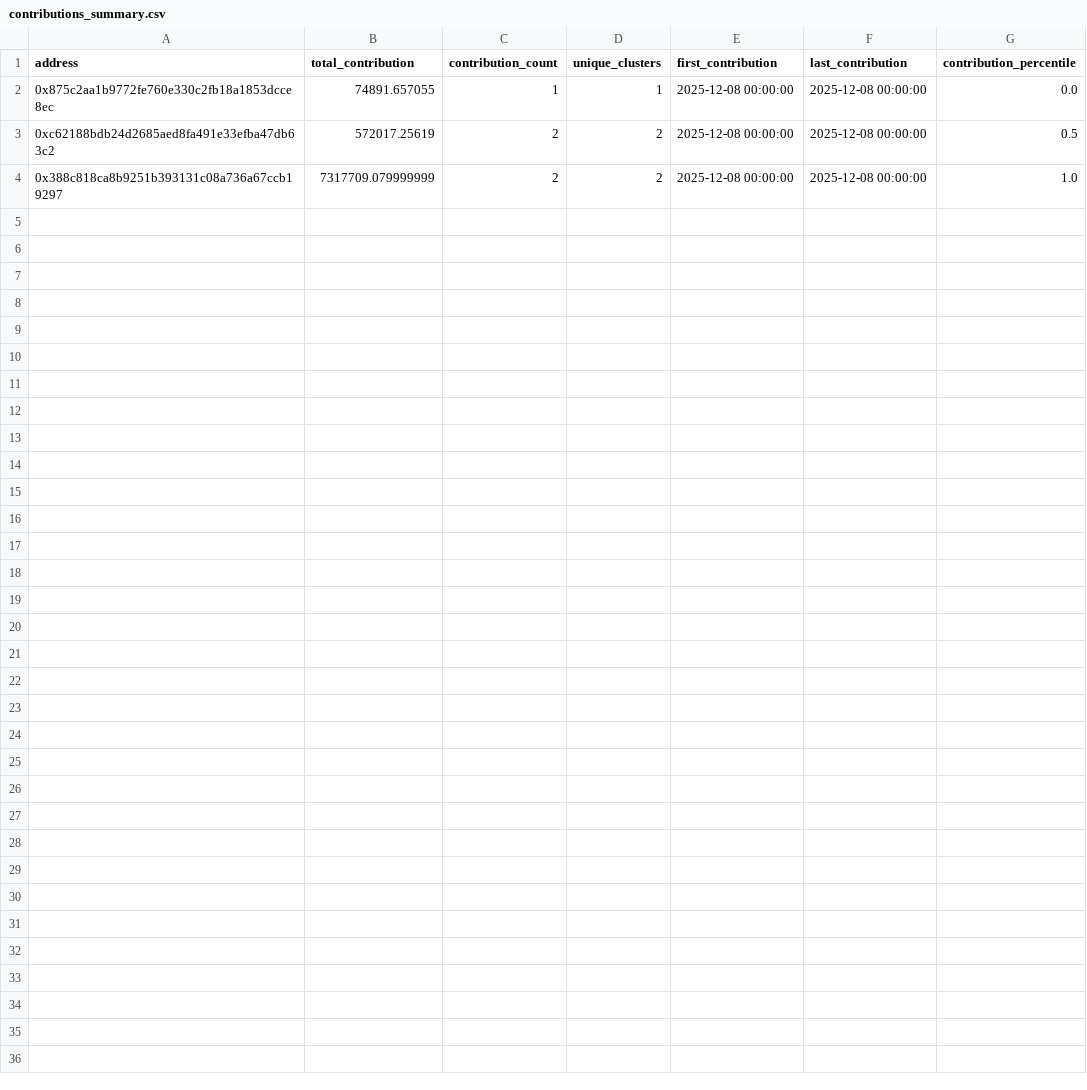
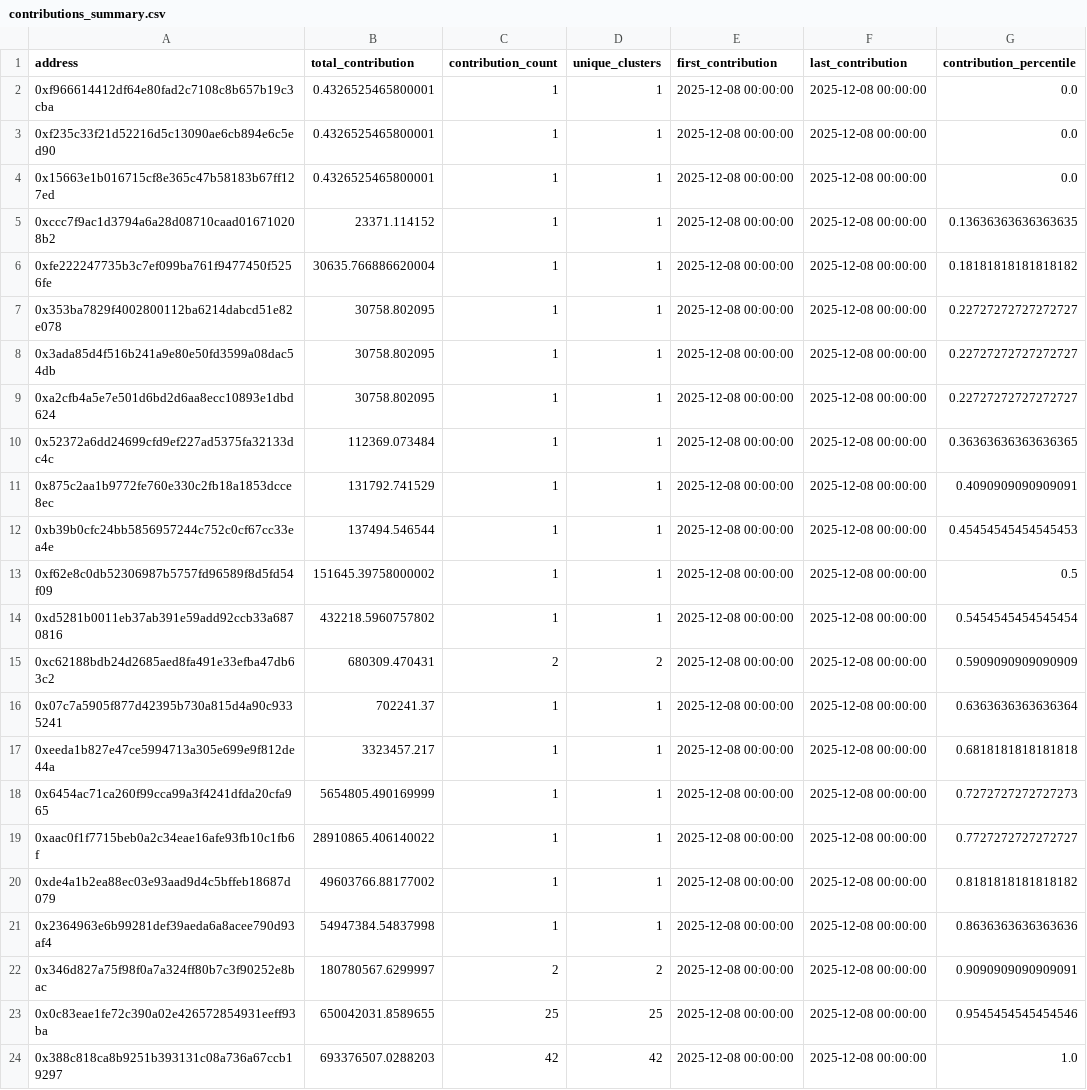
Before and after one commit to ObolNetwork/obol_incentives_reports, a CSV file: week_2025-12-08/contributions_summary.csv, drawn as a sheet.

Commit message:
docs(report): add transparency report for week_2025-12-08
        - Added contributions summary
        - Added incentives summary
        - Added address mappings
        - Updated summary report

```diff
--- a/week_2025-12-08/contributions_summary.csv
+++ b/week_2025-12-08/contributions_summary.csv
@@ -1,4 +1,24 @@
 address,total_contribution,contribution_count,unique_clusters,first_contribution,last_contribution,contribution_percentile
-0x875c2aa1b9772fe760e330c2fb18a1853dcce8ec,74891.657055,1,1,2025-12-08 00:00:00,2025-12-08 00:00:00,0.0
-0xc62188bdb24d2685aed8fa491e33efba47db63c2,572017.25619,2,2,2025-12-08 00:00:00,2025-12-08 00:00:00,0.5
-0x388c818ca8b9251b393131c08a736a67ccb19297,7317709.079999999,2,2,2025-12-08 00:00:00,2025-12-08 00:00:00,1.0
+0xf966614412df64e80fad2c7108c8b657b19c3cba,0.4326525465800001,1,1,2025-12-08 00:00:00,2025-12-08 00:00:00,0.0
+0xf235c33f21d52216d5c13090ae6cb894e6c5ed90,0.4326525465800001,1,1,2025-12-08 00:00:00,2025-12-08 00:00:00,0.0
+0x15663e1b016715cf8e365c47b58183b67ff127ed,0.4326525465800001,1,1,2025-12-08 00:00:00,2025-12-08 00:00:00,0.0
+0xccc7f9ac1d3794a6a28d08710caad016710208b2,23371.114152,1,1,2025-12-08 00:00:00,2025-12-08 00:00:00,0.13636363636363635
+0xfe222247735b3c7ef099ba761f9477450f5256fe,30635.766886620004,1,1,2025-12-08 00:00:00,2025-12-08 00:00:00,0.18181818181818182
+0x353ba7829f4002800112ba6214dabcd51e82e078,30758.802095,1,1,2025-12-08 00:00:00,2025-12-08 00:00:00,0.22727272727272727
+0x3ada85d4f516b241a9e80e50fd3599a08dac54db,30758.802095,1,1,2025-12-08 00:00:00,2025-12-08 00:00:00,0.22727272727272727
+0xa2cfb4a5e7e501d6bd2d6aa8ecc10893e1dbd624,30758.802095,1,1,2025-12-08 00:00:00,2025-12-08 00:00:00,0.22727272727272727
+0x52372a6dd24699cfd9ef227ad5375fa32133dc4c,112369.073484,1,1,2025-12-08 00:00:00,2025-12-08 00:00:00,0.36363636363636365
+0x875c2aa1b9772fe760e330c2fb18a1853dcce8ec,131792.741529,1,1,2025-12-08 00:00:00,2025-12-08 00:00:00,0.4090909090909091
+0xb39b0cfc24bb5856957244c752c0cf67cc33ea4e,137494.546544,1,1,2025-12-08 00:00:00,2025-12-08 00:00:00,0.45454545454545453
+0xf62e8c0db52306987b5757fd96589f8d5fd54f09,151645.39758000002,1,1,2025-12-08 00:00:00,2025-12-08 00:00:00,0.5
+0xd5281b0011eb37ab391e59add92ccb33a6870816,432218.5960757802,1,1,2025-12-08 00:00:00,2025-12-08 00:00:00,0.5454545454545454
+0xc62188bdb24d2685aed8fa491e33efba47db63c2,680309.470431,2,2,2025-12-08 00:00:00,2025-12-08 00:00:00,0.5909090909090909
+0x07c7a5905f877d42395b730a815d4a90c9335241,702241.37,1,1,2025-12-08 00:00:00,2025-12-08 00:00:00,0.6363636363636364
+0xeeda1b827e47ce5994713a305e699e9f812de44a,3323457.217,1,1,2025-12-08 00:00:00,2025-12-08 00:00:00,0.6818181818181818
+0x6454ac71ca260f99cca99a3f4241dfda20cfa965,5654805.490169999,1,1,2025-12-08 00:00:00,2025-12-08 00:00:00,0.7272727272727273
+0xaac0f1f7715beb0a2c34eae16afe93fb10c1fb6f,28910865.406140022,1,1,2025-12-08 00:00:00,2025-12-08 00:00:00,0.7727272727272727
+0xde4a1b2ea88ec03e93aad9d4c5bffeb18687d079,49603766.88177002,1,1,2025-12-08 00:00:00,2025-12-08 00:00:00,0.8181818181818182
+0x2364963e6b99281def39aeda6a8acee790d93af4,54947384.54837998,1,1,2025-12-08 00:00:00,2025-12-08 00:00:00,0.8636363636363636
+0x346d827a75f98f0a7a324ff80b7c3f90252e8bac,180780567.6299997,2,2,2025-12-08 00:00:00,2025-12-08 00:00:00,0.9090909090909091
+0x0c83eae1fe72c390a02e426572854931eeff93ba,650042031.8589655,25,25,2025-12-08 00:00:00,2025-12-08 00:00:00,0.9545454545454546
+0x388c818ca8b9251b393131c08a736a67ccb19297,693376507.0288203,42,42,2025-12-08 00:00:00,2025-12-08 00:00:00,1.0
```
Also changed, not shown: 3 other files.
